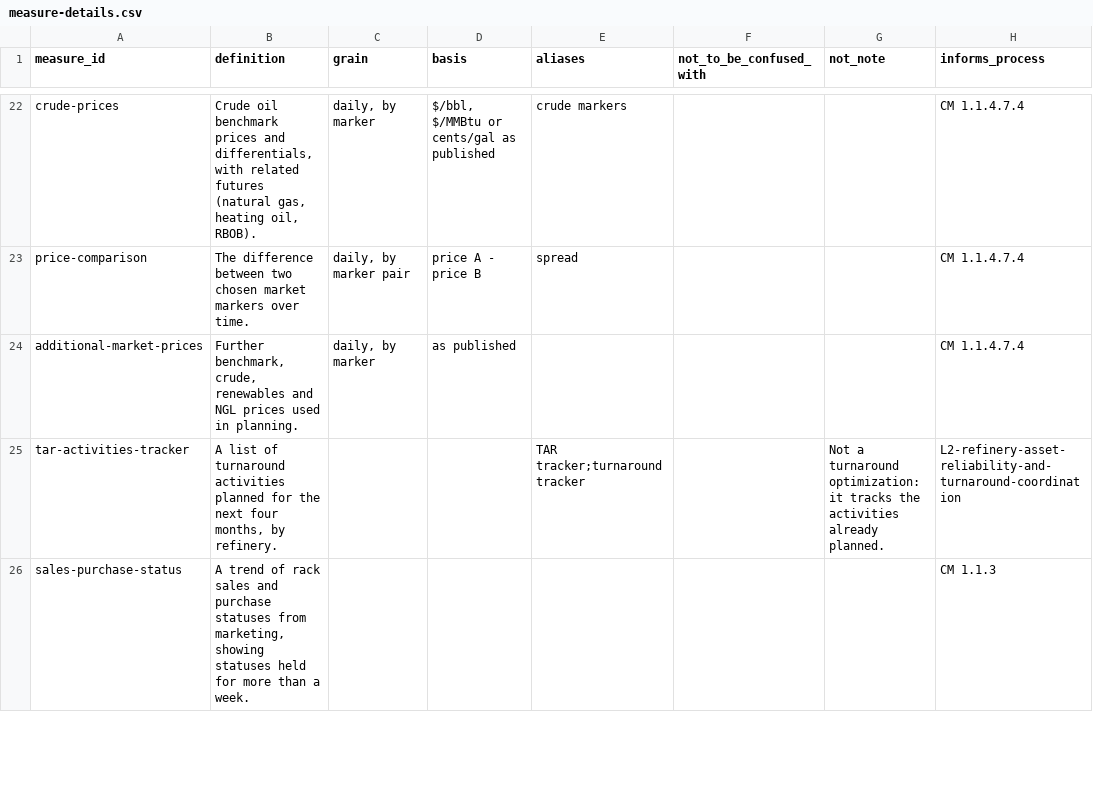
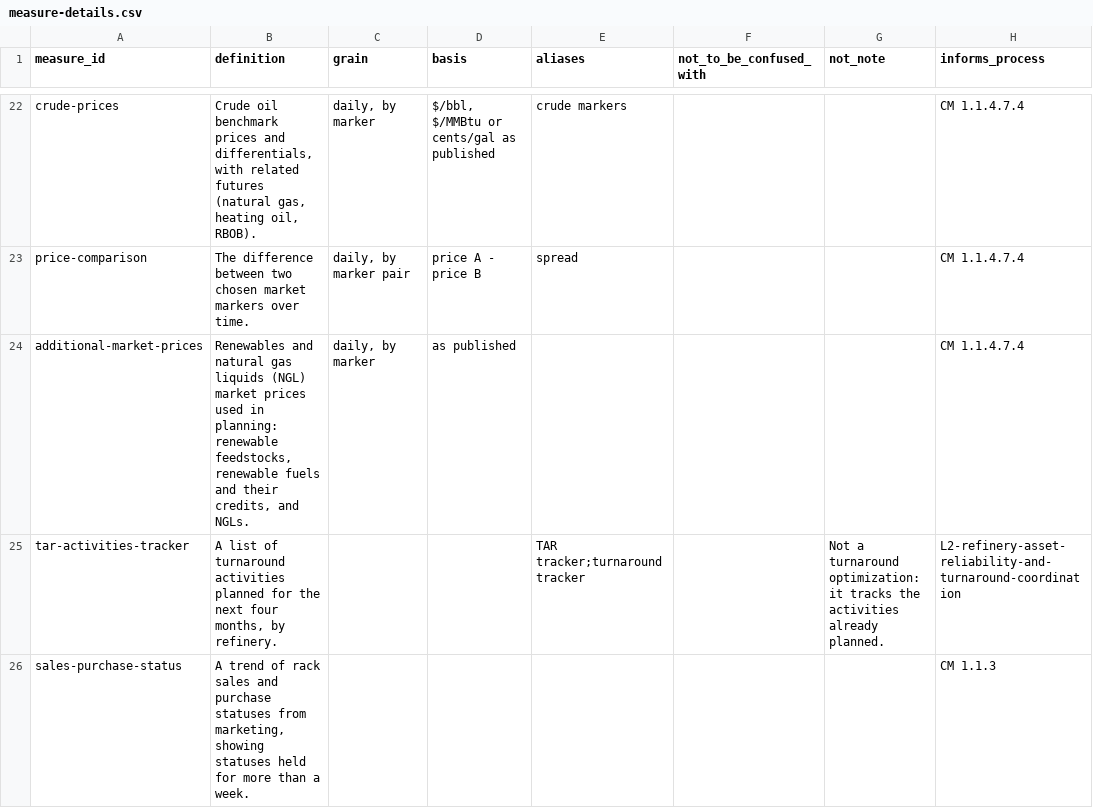
Before and after one commit to aadehamid/enterprise-performance-model, a CSV file: business_architecture/ontology/kpi/measure-details.csv, drawn as a sheet; only a part is shown, gaps mark what is left out; the diff covers the shown part only.

```diff
--- a/business_architecture/ontology/kpi/measure-details.csv
+++ b/business_architecture/ontology/kpi/measure-details.csv
@@ -23,3 +23,3 @@ crude-prices,"Crude oil benchmark prices and differentials, with related futures
 price-comparison,The difference between two chosen market markers over time.,"daily, by marker pair",price A - price B,spread,,,CM 1.1.4.7.4
-additional-market-prices,"Further benchmark, crude, renewables and NGL prices used in planning.","daily, by marker",as published,,,,CM 1.1.4.7.4
+additional-market-prices,"Renewables and natural gas liquids (NGL) market prices used in planning: renewable feedstocks, renewable fuels and their credits, and NGLs.","daily, by marker",as published,,,,CM 1.1.4.7.4
 tar-activities-tracker,"A list of turnaround activities planned for the next four months, by refinery.",,,TAR tracker;turnaround tracker,,Not a turnaround optimization: it tracks the activities already planned.,L2-refinery-asset-reliability-and-turnaround-coordination
```
Also changed, not shown: 1 edited cell elsewhere in this file, business_architecture/ontology/kpi/measure-classification.csv, 5 other files.
